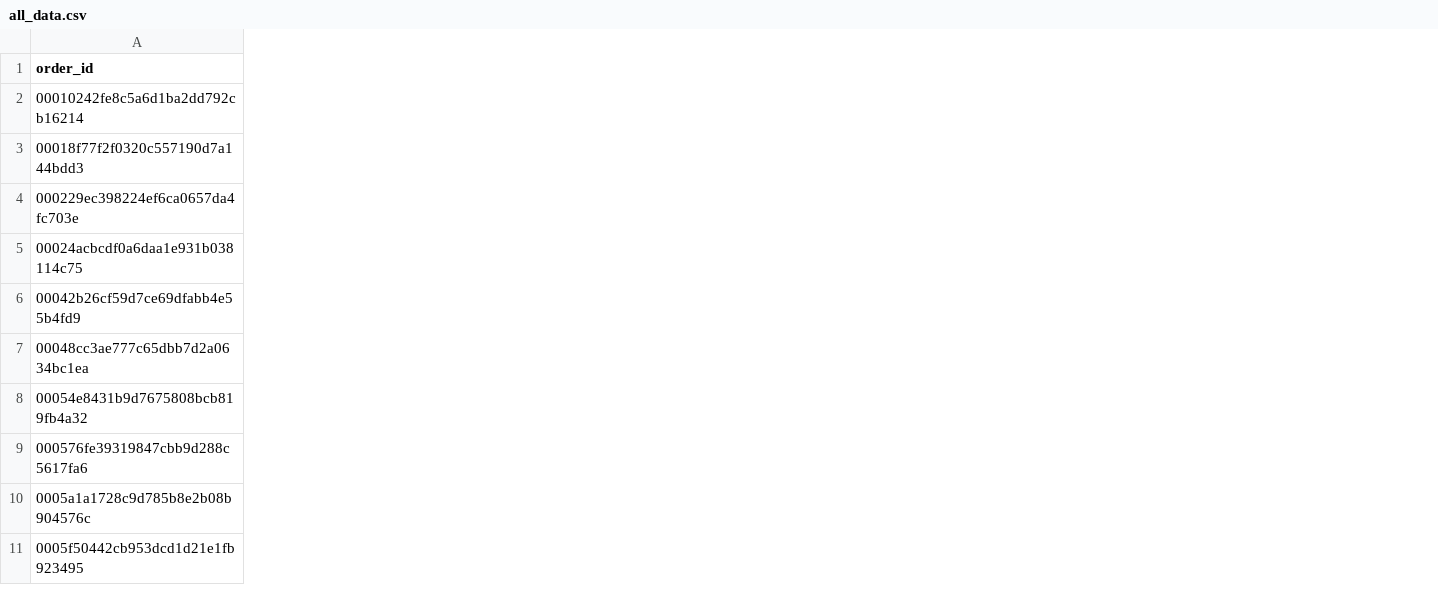
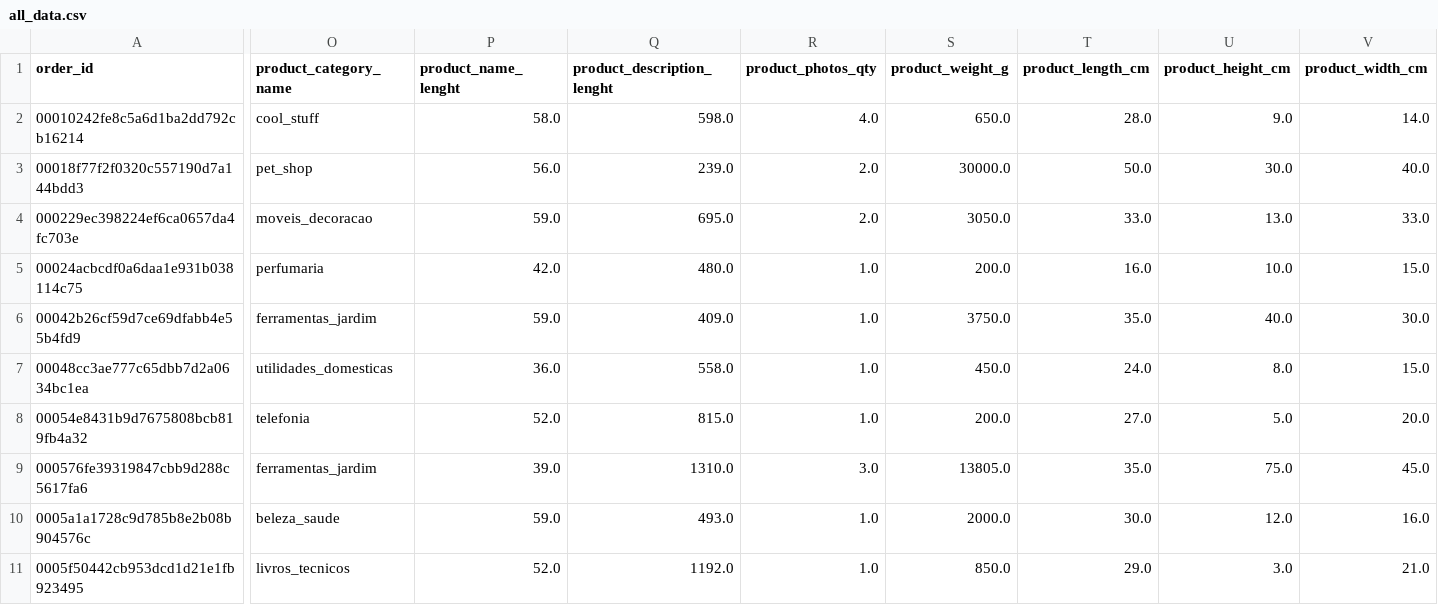
Before and after one commit to wildanhwing07-cmyk/submission-proyek, a CSV file: all_data.csv, drawn as a sheet; only a part is shown, gaps mark what is left out; the diff names each change by its address in the sheet, - before the commit and + after, or states it on an @@ line.

Commit message:
Update all_data.csv

```diff
--- a/all_data.csv
+++ b/all_data.csv
+column O (product_category_name), rows 2-11: cool_stuff | pet_shop | moveis_decoracao | perfumaria | ferramentas_jardim | utilidades_domesticas | telefonia | ferramentas_jardim | beleza_saude | livros_tecnicos
+column P (product_name_lenght), rows 2-11: 58.0 | 56.0 | 59.0 | 42.0 | 59.0 | 36.0 | 52.0 | 39.0 | 59.0 | 52.0
+column Q (product_description_lenght), rows 2-11: 598.0 | 239.0 | 695.0 | 480.0 | 409.0 | 558.0 | 815.0 | 1310.0 | 493.0 | 1192.0
+column R (product_photos_qty), rows 2-11: 4.0 | 2.0 | 2.0 | 1.0 | 1.0 | 1.0 | 1.0 | 3.0 | 1.0 | 1.0
+column S (product_weight_g), rows 2-11: 650.0 | 30000.0 | 3050.0 | 200.0 | 3750.0 | 450.0 | 200.0 | 13805.0 | 2000.0 | 850.0
+column T (product_length_cm), rows 2-11: 28.0 | 50.0 | 33.0 | 16.0 | 35.0 | 24.0 | 27.0 | 35.0 | 30.0 | 29.0
+column U (product_height_cm), rows 2-11: 9.0 | 30.0 | 13.0 | 10.0 | 40.0 | 8.0 | 5.0 | 75.0 | 12.0 | 3.0
+column V (product_width_cm), rows 2-11: 14.0 | 40.0 | 33.0 | 15.0 | 30.0 | 15.0 | 20.0 | 45.0 | 16.0 | 21.0
```
